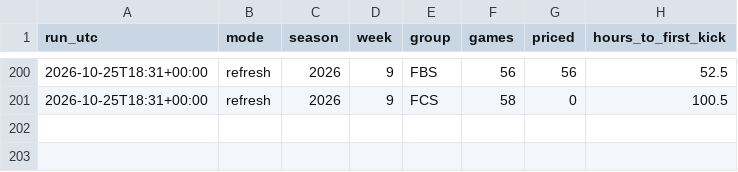
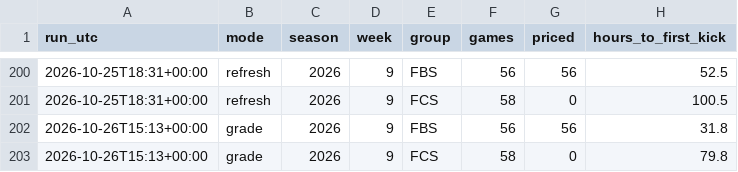
Before and after one commit to fourty2se7en/cfb-card, a CSV file: docs/line_watch.csv, drawn as a sheet; only a part is shown, gaps mark what is left out; the diff names each change by its address in the sheet, - before the commit and + after, or states it on an @@ line.

```diff
--- a/docs/line_watch.csv
+++ b/docs/line_watch.csv
+row 202: 2026-10-26T15:13+00:00 | grade | 2026 | 9 | FBS | 56 | 56 | 31.8
+row 203: 2026-10-26T15:13+00:00 | grade | 2026 | 9 | FCS | 58 | 0 | 79.8
```
Also changed, not shown: docs/picks.csv, scripts/data/games.csv, 10 other files.
